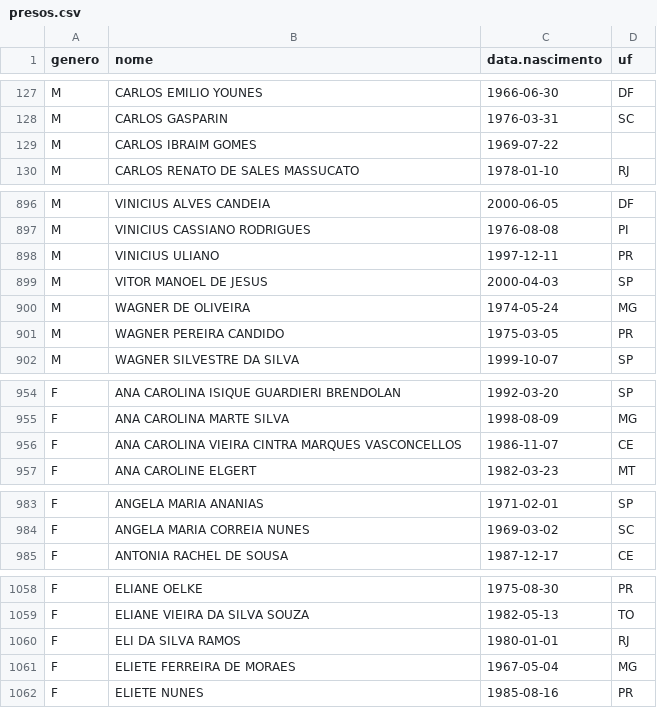
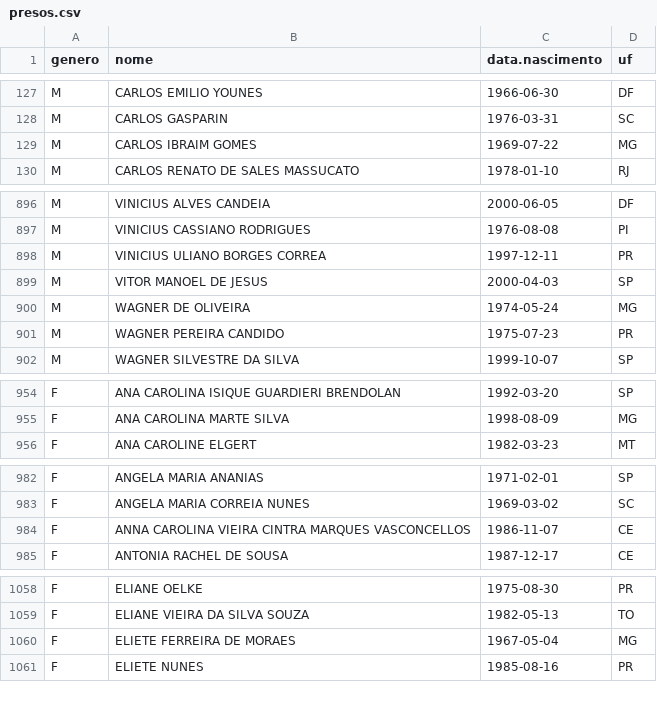
Before and after one commit to rlaboiss/invasao-brasilia-2023, a CSV file: presos.csv, drawn as a sheet; only a part is shown, gaps mark what is left out; the diff covers the shown part only.

Commit message:
Update list with SEAPE's list for yesterday

```diff
--- a/presos.csv
+++ b/presos.csv
@@ -128,3 +128,3 @@ M,CARLOS EMILIO YOUNES,1966-06-30,DF
 M,CARLOS GASPARIN,1976-03-31,SC
-M,CARLOS IBRAIM GOMES,1969-07-22,
+M,CARLOS IBRAIM GOMES,1969-07-22,MG
 M,CARLOS RENATO DE SALES MASSUCATO,1978-01-10,RJ
@@ -897,6 +897,6 @@ M,VINICIUS ALVES CANDEIA,2000-06-05,DF
 M,VINICIUS CASSIANO RODRIGUES,1976-08-08,PI
-M,VINICIUS ULIANO,1997-12-11,PR
+M,VINICIUS ULIANO BORGES CORREA,1997-12-11,PR
 M,VITOR MANOEL DE JESUS,2000-04-03,SP
 M,WAGNER DE OLIVEIRA,1974-05-24,MG
-M,WAGNER PEREIRA CANDIDO,1975-03-05,PR
+M,WAGNER PEREIRA CANDIDO,1975-07-23,PR
 M,WAGNER SILVESTRE DA SILVA,1999-10-07,SP
@@ -955,3 +955,2 @@ F,ANA CAROLINA ISIQUE GUARDIERI BRENDOLAN,1992-03-20,SP
 F,ANA CAROLINA MARTE SILVA,1998-08-09,MG
-F,ANA CAROLINA VIEIRA CINTRA MARQUES VASCONCELLOS,1986-11-07,CE
 F,ANA CAROLINE ELGERT,1982-03-23,MT
@@ -984,2 +983,3 @@ F,ANGELA MARIA ANANIAS,1971-02-01,SP
 F,ANGELA MARIA CORREIA NUNES,1969-03-02,SC
+F,ANNA CAROLINA VIEIRA CINTRA MARQUES VASCONCELLOS,1986-11-07,CE
 F,ANTONIA RACHEL DE SOUSA,1987-12-17,CE
@@ -1059,3 +1059,2 @@ F,ELIANE OELKE,1975-08-30,PR
 F,ELIANE VIEIRA DA SILVA SOUZA,1982-05-13,TO
-F,ELI DA SILVA RAMOS,1980-01-01,RJ
 F,ELIETE FERREIRA DE MORAES,1967-05-04,MG
```
Also changed, not shown: 9 edited cells elsewhere in this file.
